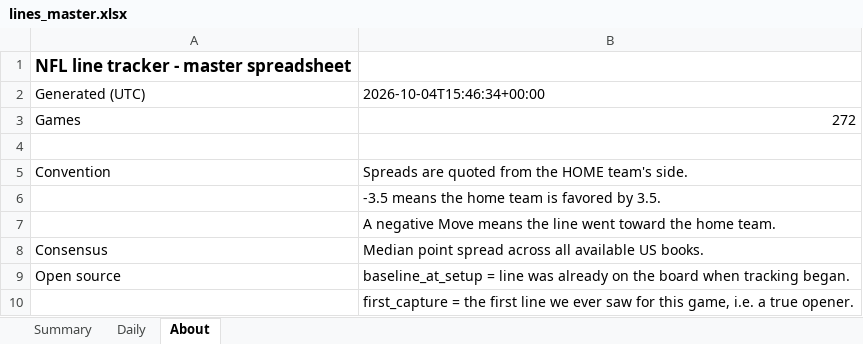
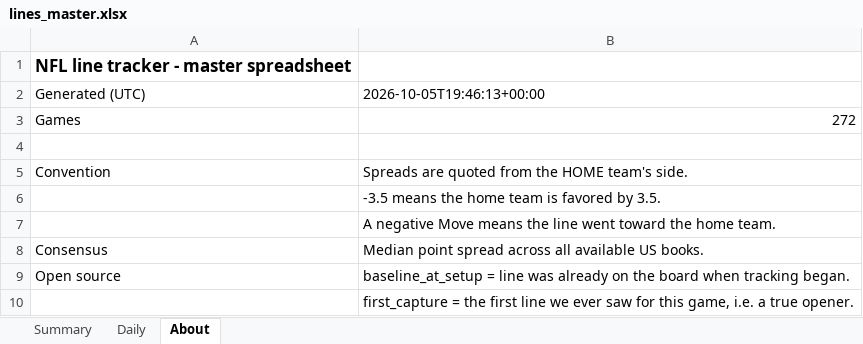
Before and after one commit to G4-Admin/nfl-line-tracker, an Excel workbook: data/lines_master.xlsx, sheet About, drawn as a sheet; values as stored, in another font and other column widths than the file's, no borders; the diff names each change by its address in the sheet, - before the commit and + after, or states it on an @@ line.

```diff
--- a/data/lines_master.xlsx (sheet About)
+++ b/data/lines_master.xlsx (sheet About)
-B2: 2026-10-04T15:46:34+00:00
+B2: 2026-10-05T19:46:13+00:00
```
Also changed, not shown: sheet Daily, sheet Summary, 6 other files.
